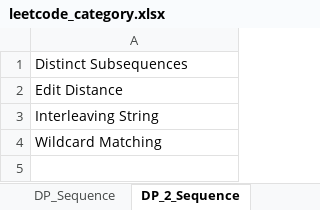
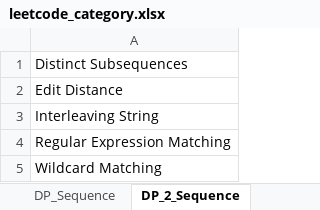
Before and after one commit to lixiangcliff/leetcode, an Excel workbook: lc/resource/leetcode_category.xlsx, sheet DP_2_Sequence, drawn as a sheet; values as stored, in another font and other column widths than the file's, no borders; the diff names each change by its address in the sheet, - before the commit and + after, or states it on an @@ line.

```diff
--- a/lc/resource/leetcode_category.xlsx (sheet DP_2_Sequence)
+++ b/lc/resource/leetcode_category.xlsx (sheet DP_2_Sequence)
+row 4: Regular Expression Matching
```
Also changed, not shown: sheet DP_Sequence, 1 other file.
